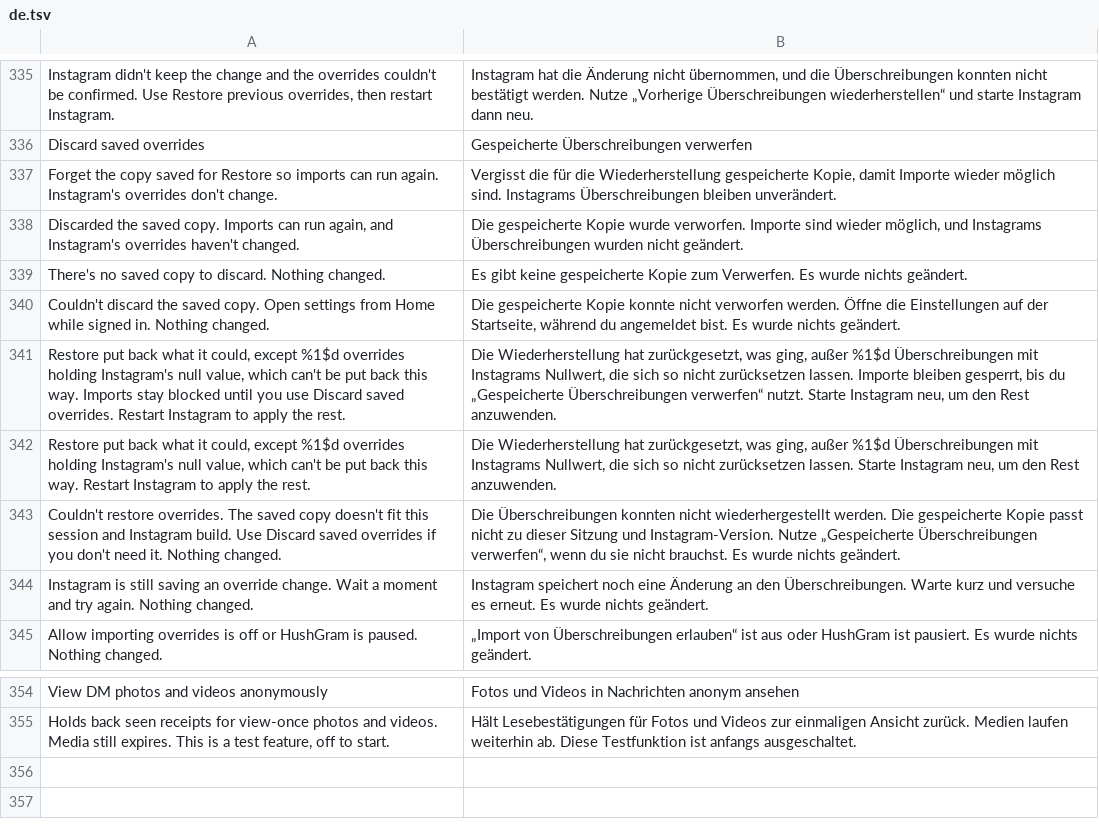
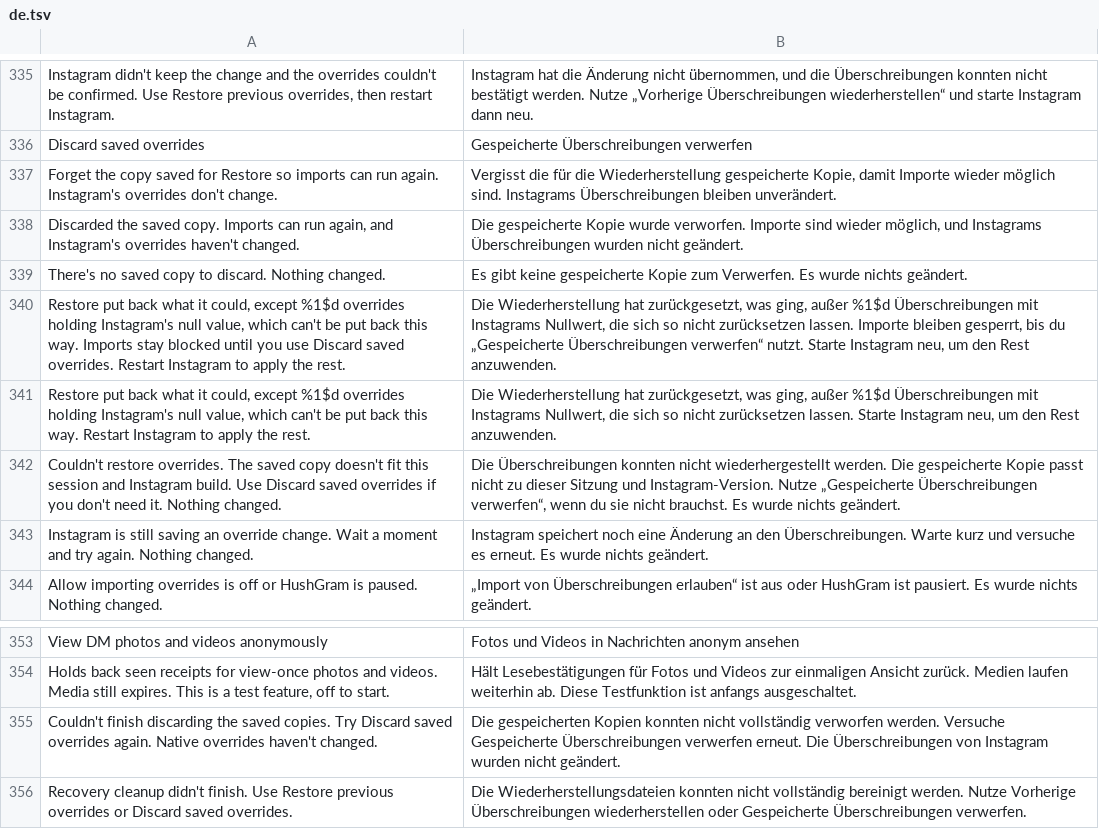
Before and after one commit to BlackGold8282/HushGram, a TSV file: extensions/shared/library/src/main/l10n/de.tsv, drawn as a sheet; only a part is shown, gaps mark what is left out; removed rows and columns are numbered as before the commit, all else as after; the diff names each change by its address in the sheet, - before the commit and + after, or states it on an @@ line.

Commit message:
fix: keep override recovery authoritative across storage failures
Journal the selected copy and its digest before native changes, promotion and rollback. Check and sync cleanup, keep recovery visible after applied changes, consume terminal replacement copies and let Discard remove corrupt backups.

Correct earlier fixtures that guessed pending authority from an ambiguous numeric marker, retained a replacement copy after completed Restore, or required only three sync snapshots. The tests now prove explicit authority, save-before-write ordering and a flush after every directory creation, move and deletion.

Validation: 627 patch and 1352 runtime tests passed, both lints and Android boundaries passed, the 47-patch bundle built, and translation tooling passed. API 28/37 fault matrices cover Import, Restore, rollback and every owned Discard file, including abrupt restart.

```diff
--- a/extensions/shared/library/src/main/l10n/de.tsv
+++ b/extensions/shared/library/src/main/l10n/de.tsv
-row 340: Couldn't discard the saved copy. Open settings from Home while signed in. Nothing changed. | Die gespeicherte Kopie konnte nicht verworfen werden. Öffne die Einstellungen auf der Startseite, während du angemeldet bist. Es wurde nichts geändert.
+row 355: Couldn't finish discarding the saved copies. Try Discard saved overrides again. Native overrides haven't changed. | Die gespeicherten Kopien konnten nicht vollständig verworfen werden. Versuche Gespeicherte Überschreibungen verwerfen erneut. Die Überschreibungen von Instagram wurden nicht geändert.
+row 356: Recovery cleanup didn't finish. Use Restore previous overrides or Discard saved overrides. | Die Wiederherstellungsdateien konnten nicht vollständig bereinigt werden. Nutze Vorherige Überschreibungen wiederherstellen oder Gespeicherte Überschreibungen verwerfen.
```
Also changed, not shown: extensions/shared/library/src/main/l10n/es.tsv, extensions/shared/library/src/main/l10n/in.tsv, 10 other files.
